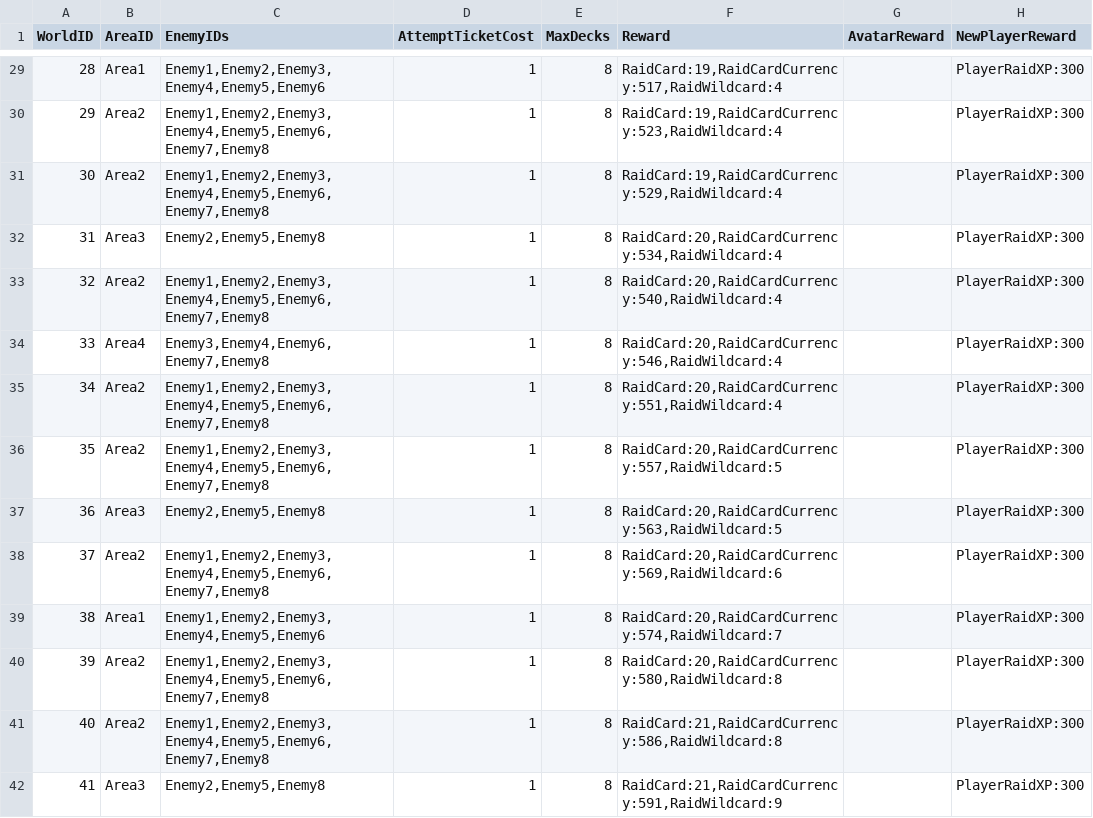
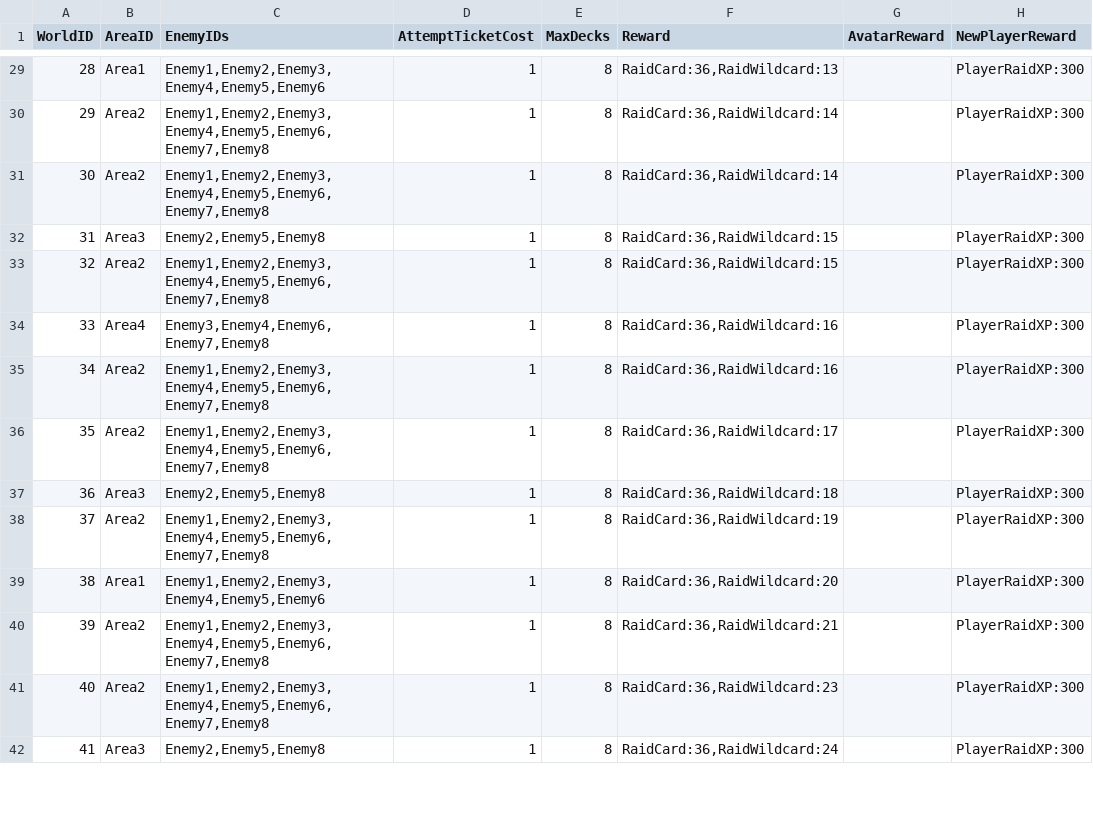
Before and after one commit to rawrzcookie/TT2_CSV, a CSV file: csv/SoloRaidFarmingLevelInfo.csv, drawn as a sheet; only a part is shown, gaps mark what is left out; the diff covers the shown part only; the diff names each change by its address in the sheet, - before the commit and + after, or states it on an @@ line.

```diff
--- a/csv/SoloRaidFarmingLevelInfo.csv
+++ b/csv/SoloRaidFarmingLevelInfo.csv
-F29 (Reward): RaidCard:19,RaidCardCurrency:517,RaidWildcard:4
+F29 (Reward): RaidCard:36,RaidWildcard:13
-F30 (Reward): RaidCard:19,RaidCardCurrency:523,RaidWildcard:4
+F30 (Reward): RaidCard:36,RaidWildcard:14
-F31 (Reward): RaidCard:19,RaidCardCurrency:529,RaidWildcard:4
+F31 (Reward): RaidCard:36,RaidWildcard:14
-F32 (Reward): RaidCard:20,RaidCardCurrency:534,RaidWildcard:4
+F32 (Reward): RaidCard:36,RaidWildcard:15
-F33 (Reward): RaidCard:20,RaidCardCurrency:540,RaidWildcard:4
+F33 (Reward): RaidCard:36,RaidWildcard:15
-F34 (Reward): RaidCard:20,RaidCardCurrency:546,RaidWildcard:4
+F34 (Reward): RaidCard:36,RaidWildcard:16
-F35 (Reward): RaidCard:20,RaidCardCurrency:551,RaidWildcard:4
+F35 (Reward): RaidCard:36,RaidWildcard:16
-F36 (Reward): RaidCard:20,RaidCardCurrency:557,RaidWildcard:5
+F36 (Reward): RaidCard:36,RaidWildcard:17
-F37 (Reward): RaidCard:20,RaidCardCurrency:563,RaidWildcard:5
+F37 (Reward): RaidCard:36,RaidWildcard:18
-F38 (Reward): RaidCard:20,RaidCardCurrency:569,RaidWildcard:6
+F38 (Reward): RaidCard:36,RaidWildcard:19
-F39 (Reward): RaidCard:20,RaidCardCurrency:574,RaidWildcard:7
+F39 (Reward): RaidCard:36,RaidWildcard:20
-F40 (Reward): RaidCard:20,RaidCardCurrency:580,RaidWildcard:8
+F40 (Reward): RaidCard:36,RaidWildcard:21
-F41 (Reward): RaidCard:21,RaidCardCurrency:586,RaidWildcard:8
+F41 (Reward): RaidCard:36,RaidWildcard:23
-F42 (Reward): RaidCard:21,RaidCardCurrency:591,RaidWildcard:9
+F42 (Reward): RaidCard:36,RaidWildcard:24
```
Also changed, not shown: 106 edited cells elsewhere in this file, csv/BonusInfo.csv, csv/PassiveSkillInfo.csv, 21 other files.
